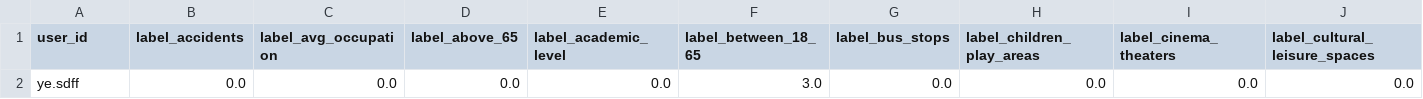
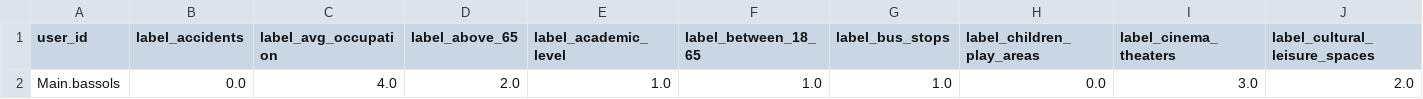
Before and after one commit to pierreachkar1717/IDSS, a CSV file: data/user_input/user_input.csv, drawn as a sheet; only a part is shown; removed rows and columns are numbered as before the commit, all else as after; rows hold the shown columns only; the diff names each change by its address in the sheet, - before the commit and + after, or states it on an @@ line.

```diff
--- a/data/user_input/user_input.csv
+++ b/data/user_input/user_input.csv
-row 2: ye.sdff | 0.0 | 0.0 | 0.0 | 0.0 | 3.0 | 0.0 | 0.0 | 0.0 | 0.0
+row 2: Main.bassols | 0.0 | 4.0 | 2.0 | 1.0 | 1.0 | 1.0 | 0.0 | 3.0 | 2.0
```
Also changed, not shown: 3 other files.
